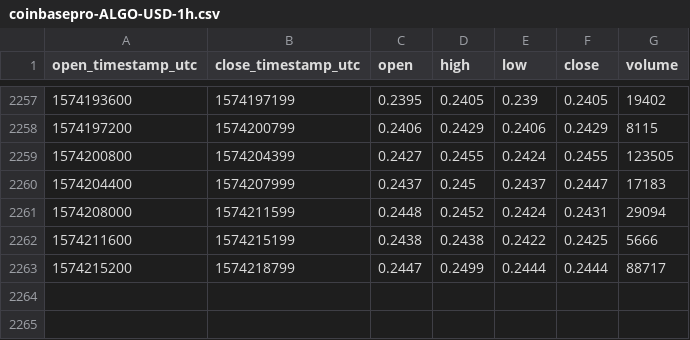
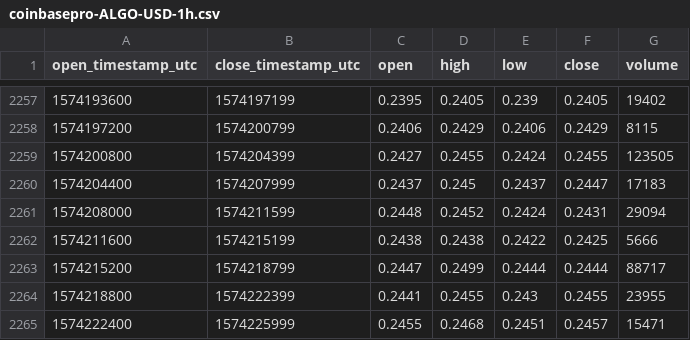
Before and after one commit to cryptobigbro/coinbasepro-ALGO-USD, a CSV file: coinbasepro-ALGO-USD-1h.csv, drawn as a sheet; only a part is shown, gaps mark what is left out.

Commit message:
Update OHLCV data.

```diff
--- a/coinbasepro-ALGO-USD-1h.csv
+++ b/coinbasepro-ALGO-USD-1h.csv
@@ -2263 +2263,3 @@ open_timestamp_utc,close_timestamp_utc,open,high,low,close,volume
 1574215200,1574218799,0.2447,0.2499,0.2444,0.2444,88717
+1574218800,1574222399,0.2441,0.2455,0.243,0.2455,23955
+1574222400,1574225999,0.2455,0.2468,0.2451,0.2457,15471
```
Also changed, not shown: 1 other file.
